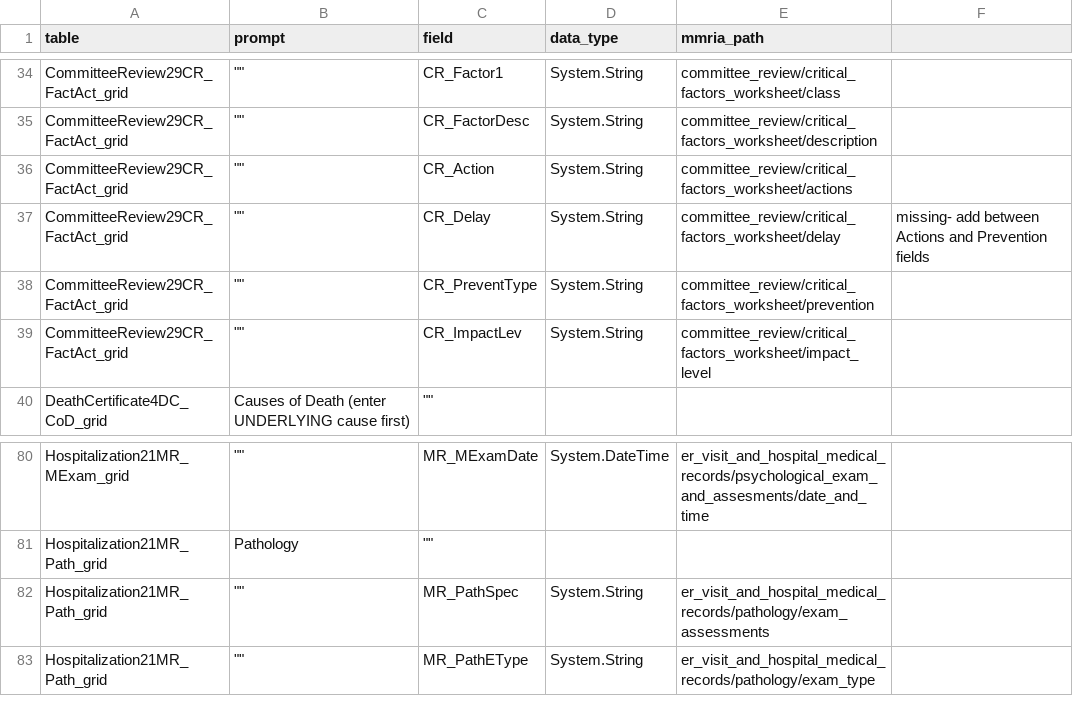
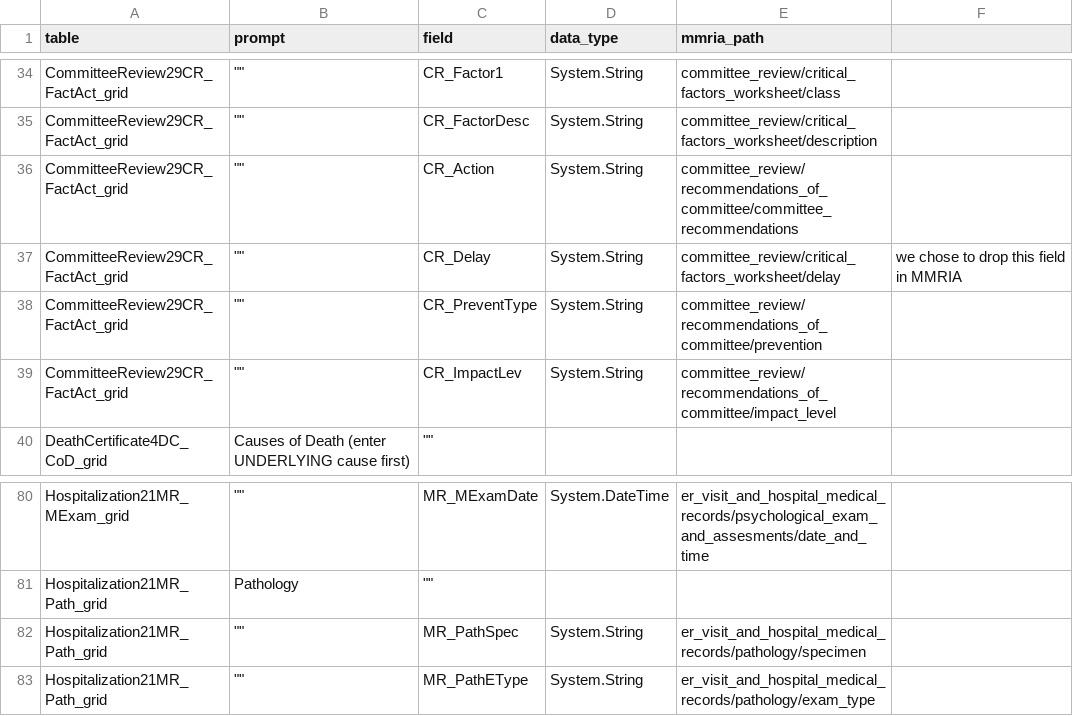
Before and after one commit to icuseven/MMRDS, a CSV file: source-code/scratch/owin/mmrds-importer/mapping-file-set/grid-mapping-merge.csv, drawn as a sheet; only a part is shown, gaps mark what is left out.

Commit message:
updated bad mappings in grid-mapping-merge.csv and MMRDS-Mapping-NO-GRIDS-test.csv

```diff
--- a/source-code/scratch/owin/mmrds-importer/mapping-file-set/grid-mapping-merge.csv
+++ b/source-code/scratch/owin/mmrds-importer/mapping-file-set/grid-mapping-merge.csv
@@ -35,6 +35,6 @@ CommitteeReview29CR_FactAct_grid," """"", CR_Factor1, System.String,committee_re
 CommitteeReview29CR_FactAct_grid," """"", CR_FactorDesc, System.String,committee_review/critical_factors_worksheet/description,
-CommitteeReview29CR_FactAct_grid," """"", CR_Action, System.String,committee_review/critical_factors_worksheet/actions,
-CommitteeReview29CR_FactAct_grid," """"", CR_Delay, System.String,committee_review/critical_factors_worksheet/delay,missing- add between Actions and Prevention fields
-CommitteeReview29CR_FactAct_grid," """"", CR_PreventType, System.String,committee_review/critical_factors_worksheet/prevention,
-CommitteeReview29CR_FactAct_grid," """"", CR_ImpactLev, System.String,committee_review/critical_factors_worksheet/impact_level,
+CommitteeReview29CR_FactAct_grid," """"", CR_Action, System.String,committee_review/recommendations_of_committee/committee_recommendations ,
+CommitteeReview29CR_FactAct_grid," """"", CR_Delay, System.String,committee_review/critical_factors_worksheet/delay,we chose to drop this field in MMRIA
+CommitteeReview29CR_FactAct_grid," """"", CR_PreventType, System.String,committee_review/recommendations_of_committee/prevention,
+CommitteeReview29CR_FactAct_grid," """"", CR_ImpactLev, System.String,committee_review/recommendations_of_committee/impact_level,
 DeathCertificate4DC_CoD_grid, Causes of Death (enter UNDERLYING cause first)," """"",,,
@@ -81,3 +81,3 @@ Hospitalization21MR_MExam_grid," """"", MR_MExamDate, System.DateTime,er_visit_a
 Hospitalization21MR_Path_grid, Pathology," """"",,,
-Hospitalization21MR_Path_grid," """"", MR_PathSpec, System.String,er_visit_and_hospital_medical_records/pathology/exam_assessments,
+Hospitalization21MR_Path_grid," """"", MR_PathSpec, System.String,er_visit_and_hospital_medical_records/pathology/specimen,
 Hospitalization21MR_Path_grid," """"", MR_PathEType, System.String,er_visit_and_hospital_medical_records/pathology/exam_type,
```
Also changed, not shown: 3 other files.
